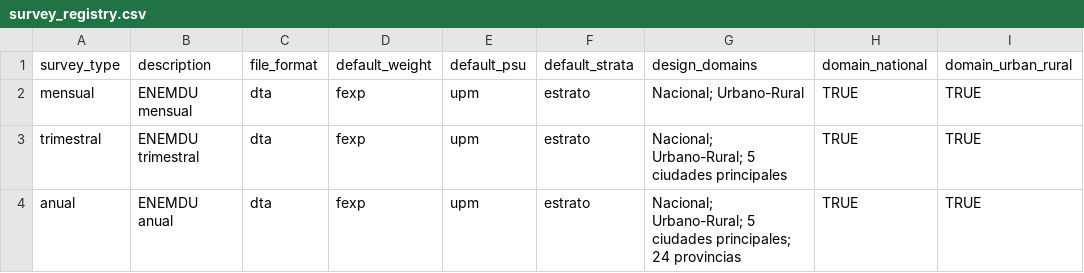
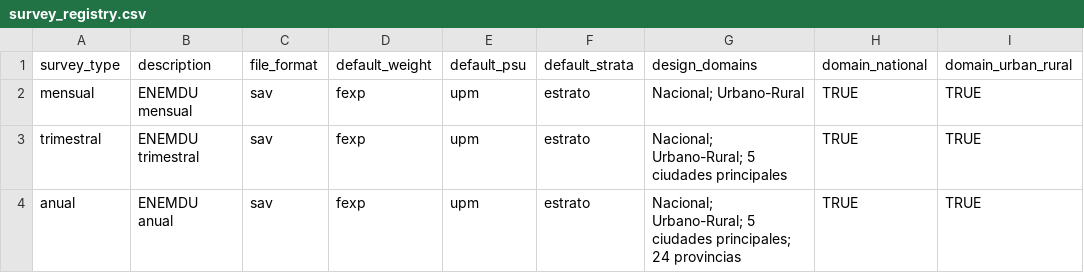
Before and after one commit to yerovi84/enemduR, a CSV file: inst/extdata/survey_registry.csv, drawn as a sheet; only a part is shown; the diff names each change by its address in the sheet, - before the commit and + after, or states it on an @@ line.

```diff
--- a/inst/extdata/survey_registry.csv
+++ b/inst/extdata/survey_registry.csv
-C2:C4 (file_format): dta
+C2:C4 (file_format): sav
```
Also changed, not shown: 42 other files.
